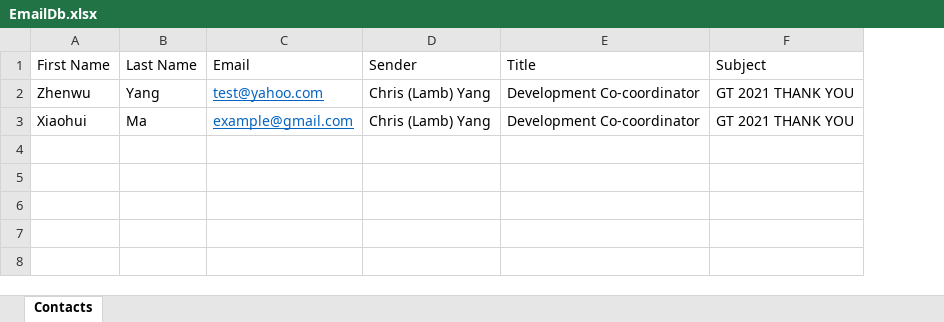
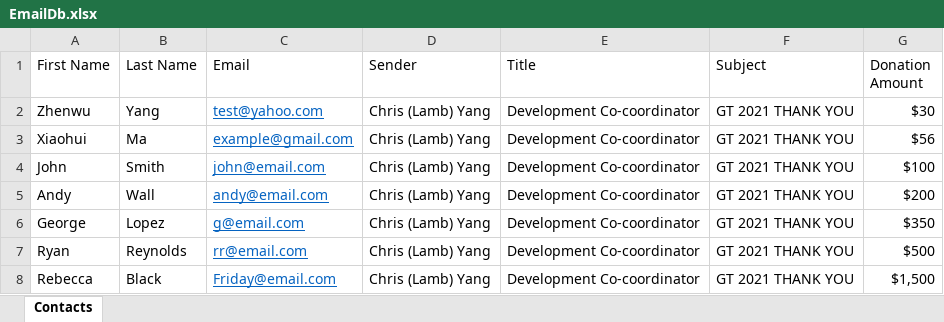
Before and after one commit to tcyang-md/UiPathEmail, an Excel workbook: EmailDb.xlsx, sheet Contacts, drawn as a sheet; values as stored, in another font and other column widths than the file's, no borders; the diff names each change by its address in the sheet, - before the commit and + after, or states it on an @@ line.

```diff
--- a/EmailDb.xlsx (sheet Contacts)
+++ b/EmailDb.xlsx (sheet Contacts)
+column G (Donation Amount), rows 2-3: $30 | $56
+row 4: John | Smith | john@email.com | Chris (Lamb) Yang | Development Co-coordinator | GT 2021 THANK YOU | $100
+row 5: Andy | Wall | andy@email.com | Chris (Lamb) Yang | Development Co-coordinator | GT 2021 THANK YOU | $200
+row 6: George | Lopez | g@email.com | Chris (Lamb) Yang | Development Co-coordinator | GT 2021 THANK YOU | $350
+row 7: Ryan | Reynolds | rr@email.com | Chris (Lamb) Yang | Development Co-coordinator | GT 2021 THANK YOU | $500
+row 8: Rebecca | Black | Friday@email.com | Chris (Lamb) Yang | Development Co-coordinator | GT 2021 THANK YOU | $1,500
```
Also changed, not shown: 11 other files.
